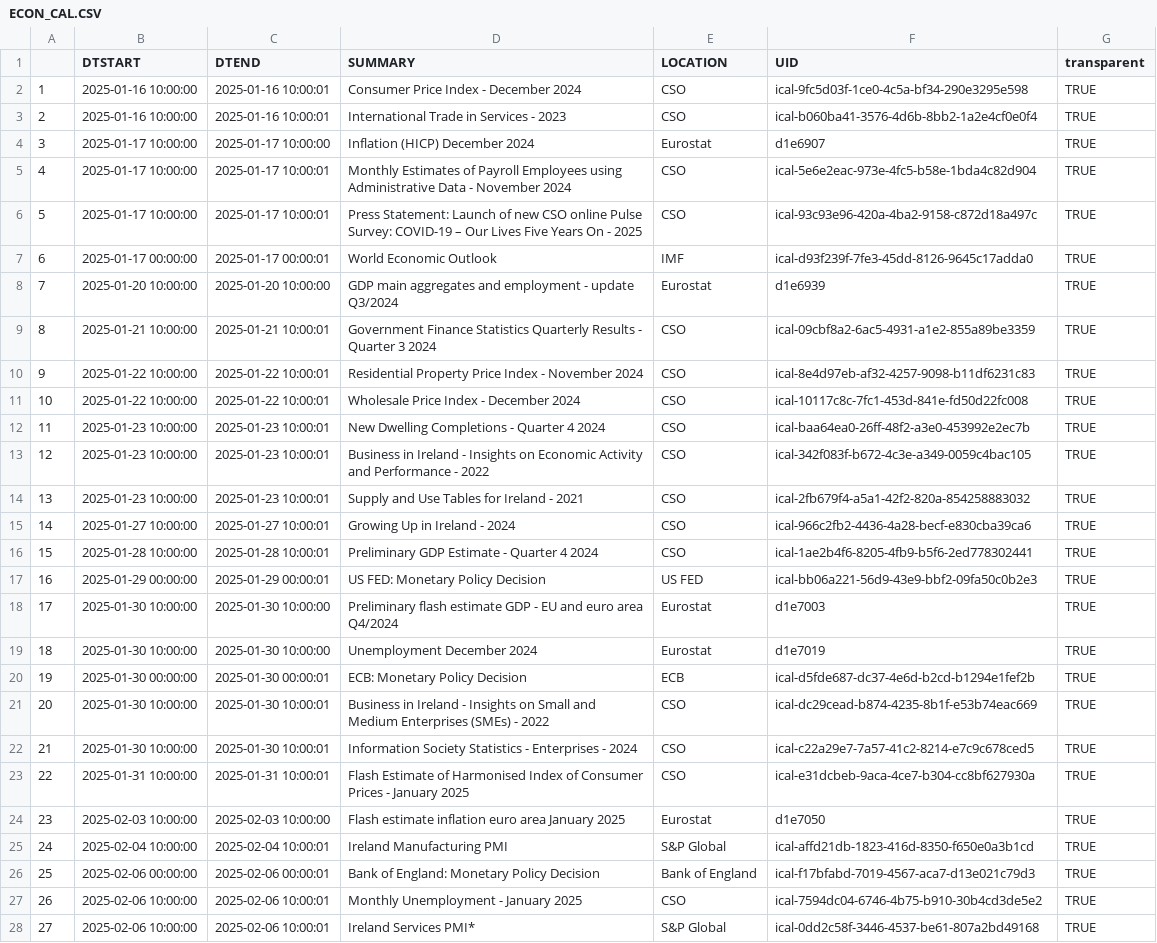
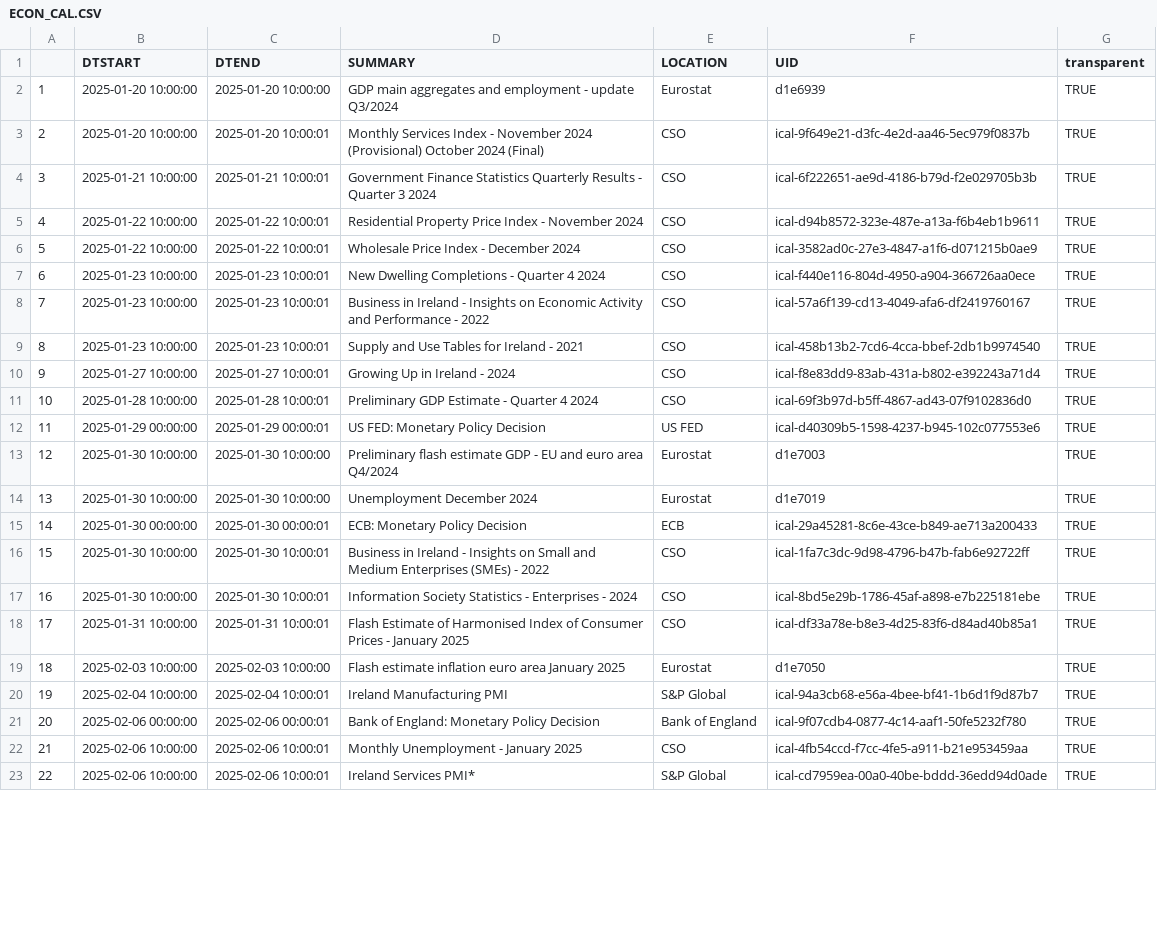
Before and after one commit to mflanagan201/gcal_auto, a CSV file: ECON_CAL.CSV, drawn as a sheet; only a part is shown; removed rows and columns are numbered as before the commit, all else as after; the diff covers the shown part only; the diff names each change by its address in the sheet, - before the commit and + after, or states it on an @@ line.

Commit message:
Add econ_cal.csv

```diff
--- a/ECON_CAL.CSV
+++ b/ECON_CAL.CSV
-row 2: 1 | 2025-01-16 10:00:00 | 2025-01-16 10:00:01 | Consumer Price Index - December 2024 | CSO | ical-9fc5d03f-1ce0-4c5a-bf34-290e3295e598 | TRUE
-row 3: 2 | 2025-01-16 10:00:00 | 2025-01-16 10:00:01 | International Trade in Services - 2023 | CSO | ical-b060ba41-3576-4d6b-8bb2-1a2e4cf0e0f4 | TRUE
-row 4: 3 | 2025-01-17 10:00:00 | 2025-01-17 10:00:00 | Inflation (HICP) December 2024 | Eurostat | d1e6907 | TRUE
-row 5: 4 | 2025-01-17 10:00:00 | 2025-01-17 10:00:01 | Monthly Estimates of Payroll Employees using Administrative Data - November 2024 | CSO | ical-5e6e2eac-973e-4fc5-b58e-1bda4c82d904 | TRUE
-row 6: 5 | 2025-01-17 10:00:00 | 2025-01-17 10:00:01 | Press Statement: Launch of new CSO online Pulse Survey: COVID-19 – Our Lives Five Years On - 2025 | CSO | ical-93c93e96-420a-4ba2-9158-c872d18a497c | TRUE
-row 7: 6 | 2025-01-17 00:00:00 | 2025-01-17 00:00:01 | World Economic Outlook | IMF | ical-d93f239f-7fe3-45dd-8126-9645c17adda0 | TRUE
@@ column A renumbered between rows 2 and 41 @@
+row 3: 2 | 2025-01-20 10:00:00 | 2025-01-20 10:00:01 | Monthly Services Index - November 2024 (Provisional) October 2024 (Final) | CSO | ical-9f649e21-d3fc-4e2d-aa46-5ec979f0837b | TRUE
-F4 (UID): ical-09cbf8a2-6ac5-4931-a1e2-855a89be3359
+F4 (UID): ical-6f222651-ae9d-4186-b79d-f2e029705b3b
-F5 (UID): ical-8e4d97eb-af32-4257-9098-b11df6231c83
+F5 (UID): ical-d94b8572-323e-487e-a13a-f6b4eb1b9611
-F6 (UID): ical-10117c8c-7fc1-453d-841e-fd50d22fc008
+F6 (UID): ical-3582ad0c-27e3-4847-a1f6-d071215b0ae9
-F7 (UID): ical-baa64ea0-26ff-48f2-a3e0-453992e2ec7b
+F7 (UID): ical-f440e116-804d-4950-a904-366726aa0ece
-F8 (UID): ical-342f083f-b672-4c3e-a349-0059c4bac105
+F8 (UID): ical-57a6f139-cd13-4049-afa6-df2419760167
-F9 (UID): ical-2fb679f4-a5a1-42f2-820a-854258883032
+F9 (UID): ical-458b13b2-7cd6-4cca-bbef-2db1b9974540
-F10 (UID): ical-966c2fb2-4436-4a28-becf-e830cba39ca6
+F10 (UID): ical-f8e83dd9-83ab-431a-b802-e392243a71d4
-F11 (UID): ical-1ae2b4f6-8205-4fb9-b5f6-2ed778302441
+F11 (UID): ical-69f3b97d-b5ff-4867-ad43-07f9102836d0
-F12 (UID): ical-bb06a221-56d9-43e9-bbf2-09fa50c0b2e3
+F12 (UID): ical-d40309b5-1598-4237-b945-102c077553e6
-F15 (UID): ical-d5fde687-dc37-4e6d-b2cd-b1294e1fef2b
+F15 (UID): ical-29a45281-8c6e-43ce-b849-ae713a200433
-F16 (UID): ical-dc29cead-b874-4235-8b1f-e53b74eac669
+F16 (UID): ical-1fa7c3dc-9d98-4796-b47b-fab6e92722ff
-F17 (UID): ical-c22a29e7-7a57-41c2-8214-e7c9c678ced5
+F17 (UID): ical-8bd5e29b-1786-45af-a898-e7b225181ebe
-F18 (UID): ical-e31dcbeb-9aca-4ce7-b304-cc8bf627930a
+F18 (UID): ical-df33a78e-b8e3-4d25-83f6-d84ad40b85a1
-F20 (UID): ical-affd21db-1823-416d-8350-f650e0a3b1cd
+F20 (UID): ical-94a3cb68-e56a-4bee-bf41-1b6d1f9d87b7
-F21 (UID): ical-f17bfabd-7019-4567-aca7-d13e021c79d3
+F21 (UID): ical-9f07cdb4-0877-4c14-aaf1-50fe5232f780
-F22 (UID): ical-7594dc04-6746-4b75-b910-30b4cd3de5e2
+F22 (UID): ical-4fb54ccd-f7cc-4fe5-a911-b21e953459aa
-F23 (UID): ical-0dd2c58f-3446-4537-be61-807a2bd49168
+F23 (UID): ical-cd7959ea-00a0-40be-bddd-36edd94d0ade
```
Also changed, not shown: 2 added rows and 15 edited cells elsewhere in this file.
